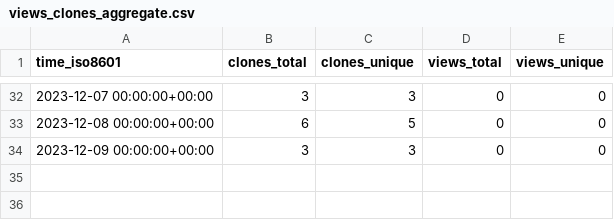
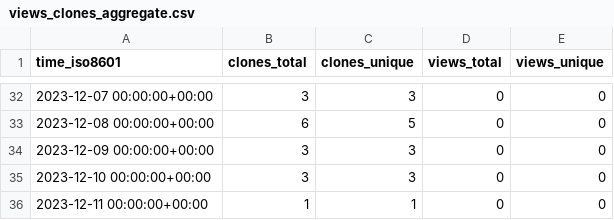
Before and after one commit to joaothallis/m4xshen.dev, a CSV file: m4xshen/m4xshen.dev/ghrs-data/views_clones_aggregate.csv, drawn as a sheet; only a part is shown, gaps mark what is left out.

```diff
--- a/m4xshen/m4xshen.dev/ghrs-data/views_clones_aggregate.csv
+++ b/m4xshen/m4xshen.dev/ghrs-data/views_clones_aggregate.csv
@@ -34 +34,3 @@ time_iso8601,clones_total,clones_unique,views_total,views_unique
 2023-12-09 00:00:00+00:00,3,3,0,0
+2023-12-10 00:00:00+00:00,3,3,0,0
+2023-12-11 00:00:00+00:00,1,1,0,0
```
Also changed, not shown: 1 other file.
